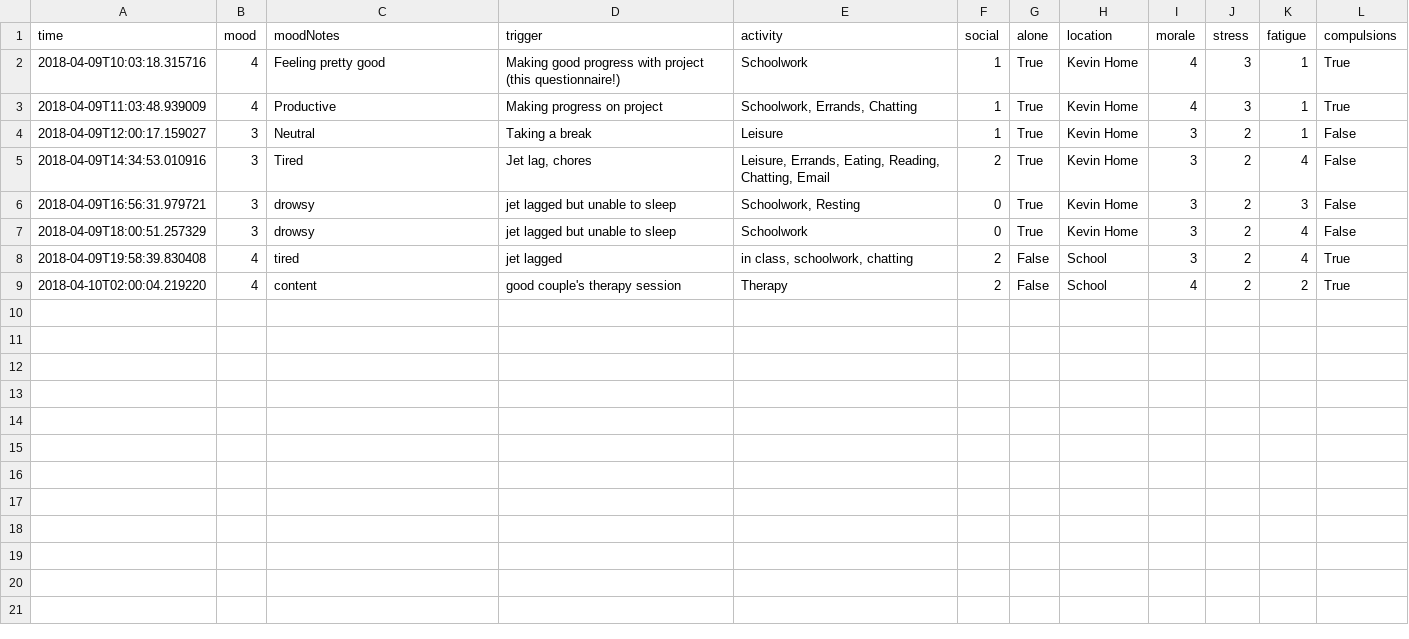
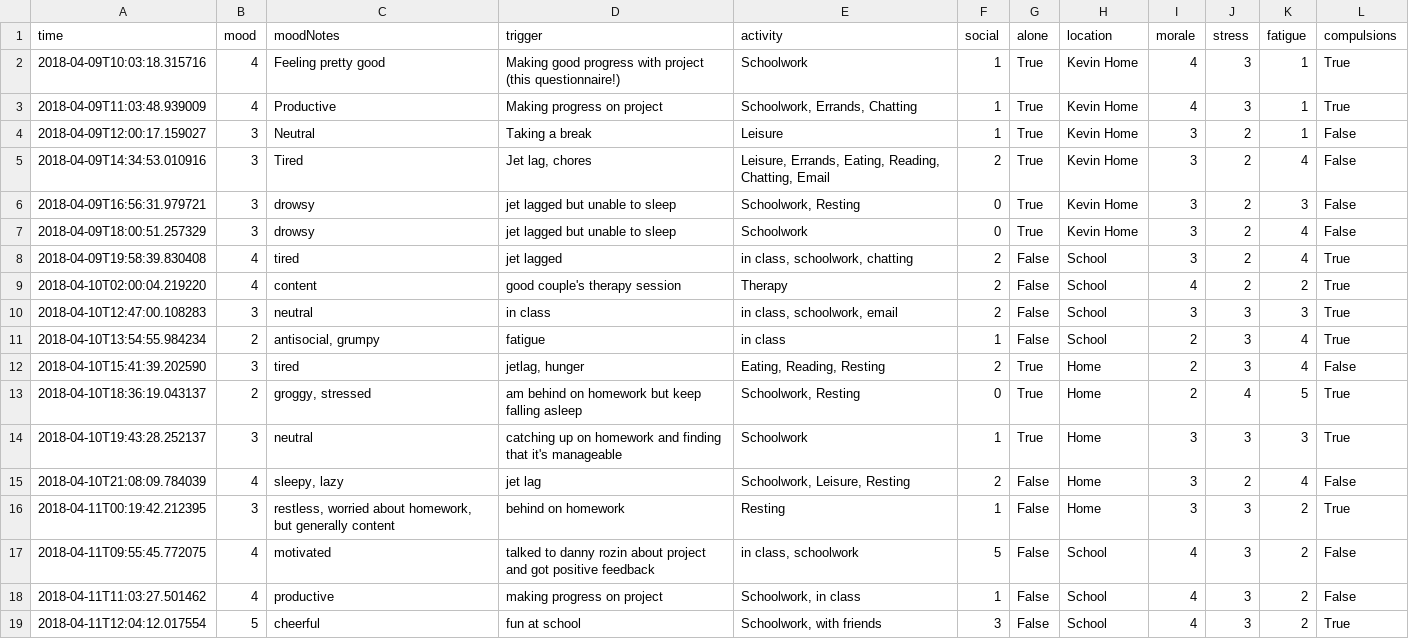
Before and after one commit to xujenna/thesis_explorations, a TSV file: trackers/reporter/responses.tsv, drawn as a sheet; the diff names each change by its address in the sheet, - before the commit and + after, or states it on an @@ line.

Commit message:
updated affectiva tracker

```diff
--- a/trackers/reporter/responses.tsv
+++ b/trackers/reporter/responses.tsv
+row 10: 2018-04-10T12:47:00.108283 | 3 | neutral | in class | in class, schoolwork, email | 2 | False | School | 3 | 3 | 3 | True
+row 11: 2018-04-10T13:54:55.984234 | 2 | antisocial, grumpy | fatigue | in class | 1 | False | School | 2 | 3 | 4 | True
+row 12: 2018-04-10T15:41:39.202590 | 3 | tired | jetlag, hunger | Eating, Reading, Resting | 2 | True | Home | 2 | 3 | 4 | False
+row 13: 2018-04-10T18:36:19.043137 | 2 | groggy, stressed | am behind on homework but keep falling asleep | Schoolwork, Resting | 0 | True | Home | 2 | 4 | 5 | True
+row 14: 2018-04-10T19:43:28.252137 | 3 | neutral | catching up on homework and finding that it's manageable | Schoolwork | 1 | True | Home | 3 | 3 | 3 | True
+row 15: 2018-04-10T21:08:09.784039 | 4 | sleepy, lazy | jet lag | Schoolwork, Leisure, Resting | 2 | False | Home | 3 | 2 | 4 | False
+row 16: 2018-04-11T00:19:42.212395 | 3 | restless, worried about homework, but generally content | behind on homework | Resting | 1 | False | Home | 3 | 3 | 2 | True
+row 17: 2018-04-11T09:55:45.772075 | 4 | motivated | talked to danny rozin about project and got positive feedback | in class, schoolwork | 5 | False | School | 4 | 3 | 2 | False
+row 18: 2018-04-11T11:03:27.501462 | 4 | productive | making progress on project | Schoolwork, in class | 1 | False | School | 4 | 3 | 2 | False
+row 19: 2018-04-11T12:04:12.017554 | 5 | cheerful | fun at school | Schoolwork, with friends | 3 | False | School | 4 | 3 | 2 | True
```
Also changed, not shown: 5 other files.
